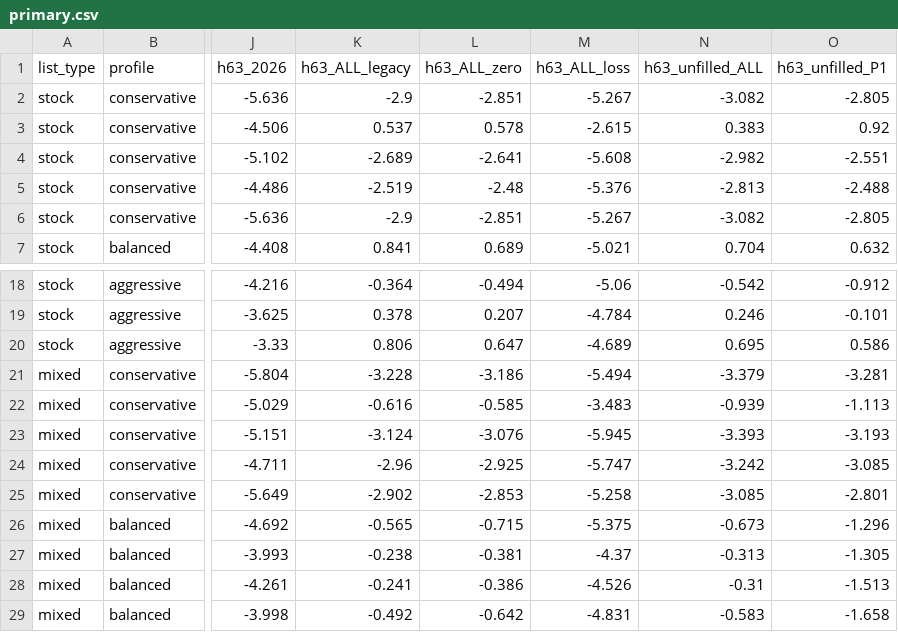
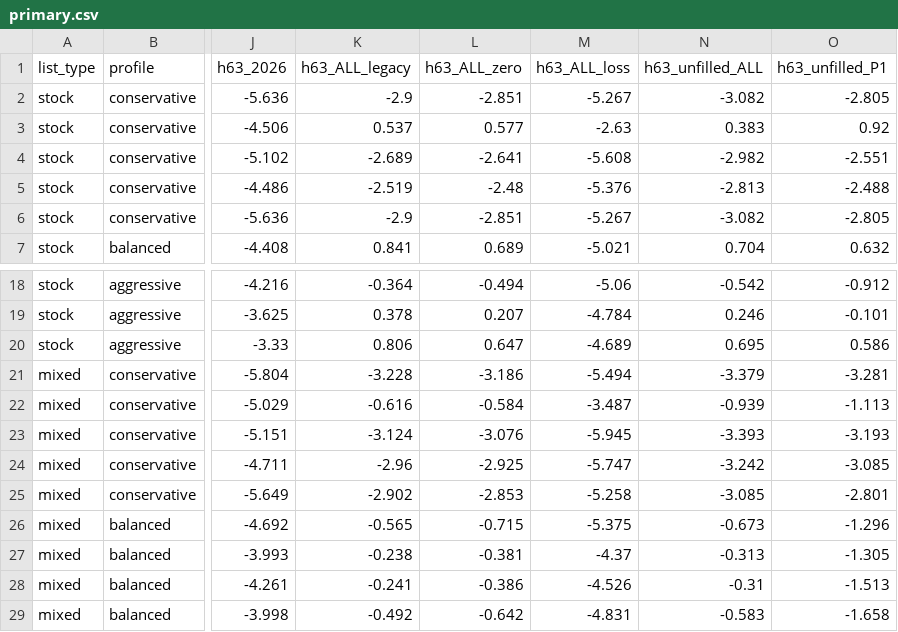
Before and after one commit to iroha1145/option-pro, a CSV file: research/option_pro_us_eod_v1/return_pack/full_market_v1_7/results/stage1_reeval/primary.csv, drawn as a sheet; only a part is shown, gaps mark what is left out; the diff names each change by its address in the sheet, - before the commit and + after, or states it on an @@ line.

```diff
--- a/research/option_pro_us_eod_v1/return_pack/full_market_v1_7/results/stage1_reeval/primary.csv
+++ b/research/option_pro_us_eod_v1/return_pack/full_market_v1_7/results/stage1_reeval/primary.csv
-L3 (h63_ALL_zero): 0.578
+L3 (h63_ALL_zero): 0.577
-M3 (h63_ALL_loss): -2.615
+M3 (h63_ALL_loss): -2.63
-L22 (h63_ALL_zero): -0.585
+L22 (h63_ALL_zero): -0.584
-M22 (h63_ALL_loss): -3.483
+M22 (h63_ALL_loss): -3.487
```
Also changed, not shown: research/option_pro_us_eod_v1/return_pack/full_market_v1_7/results/stage1_reeval/metrics.csv, research/option_pro_us_eod_v1/return_pack/full_market_v1_7/results/stage1_reeval/paired.csv, 32 other files.
